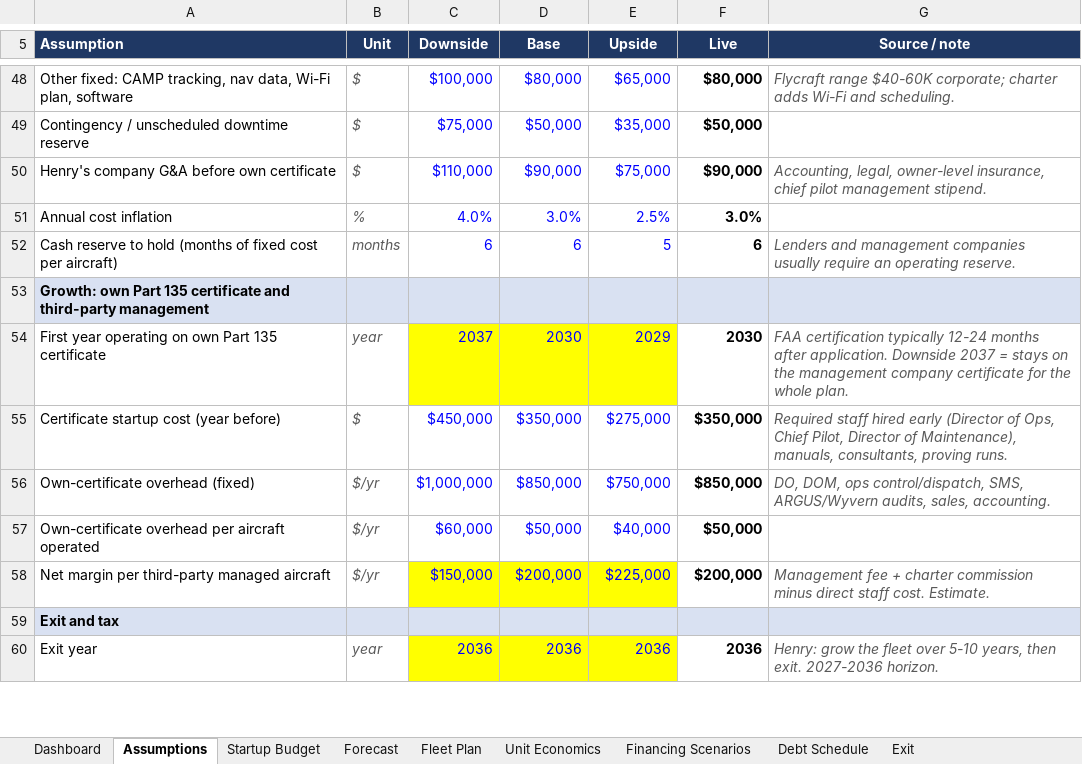
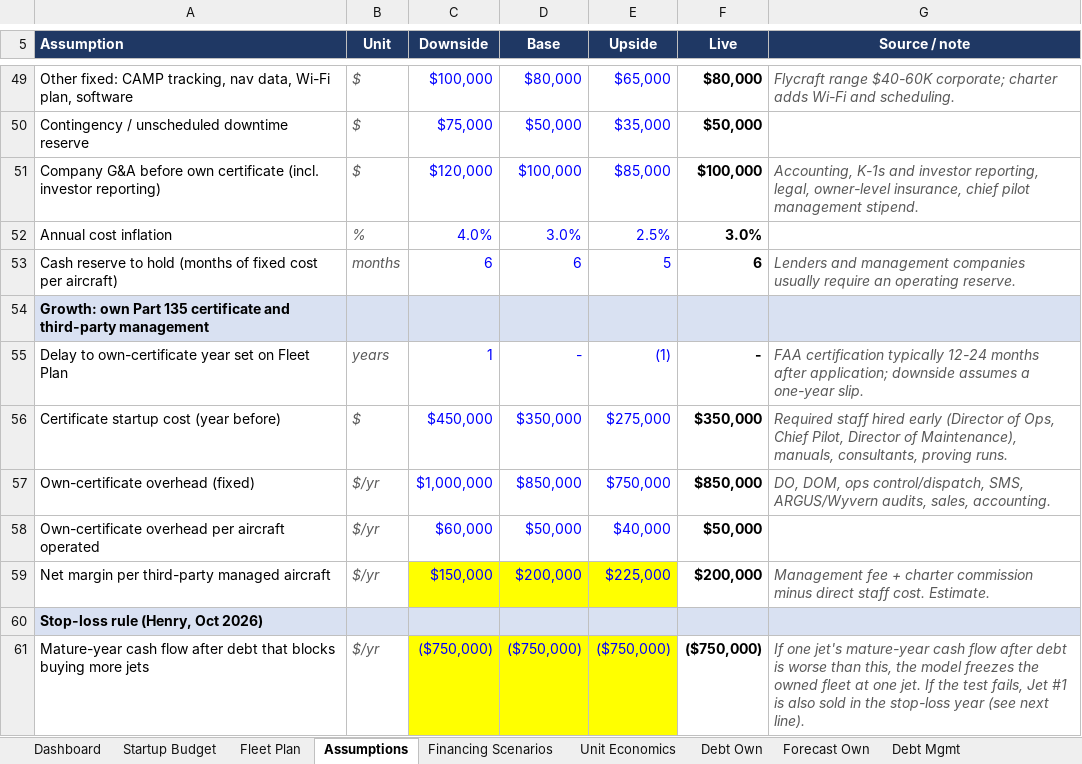
Before and after one commit to HB262/Starter, an Excel workbook: financials/Jet_Business_Financial_Model.xlsx, sheet Assumptions, drawn as a sheet; only a part is shown, gaps mark what is left out; the shorter side is filled out with more unchanged rows; values as stored, in another font and other column widths than the file's, no borders; removed rows and columns are numbered as before the commit, all else as after; the diff covers the shown part only; the diff names each change by its address in the sheet, - before the commit and + after, or states it on an @@ line.

```diff
--- a/financials/Jet_Business_Financial_Model.xlsx (sheet Assumptions)
+++ b/financials/Jet_Business_Financial_Model.xlsx (sheet Assumptions)
-sheet tab: Debt Schedule
+sheet tab: Forecast Own
-sheet tab: Exit
+sheet tab: Debt Mgmt
-sheet tab: Forecast
+sheet tab: Debt Own
@@ sheet tab order changed: Dashboard | Startup Budget | Fleet Plan | Assumptions | Financing Scenarios | Unit Economics | Debt Own | Forecast Own | Debt Mgmt @@
-row 50: Henry's company G&A before own certificate | $ | $110,000 | $90,000 | $75,000 | $90,000 | Accounting, legal, owner-level insurance, chief pilot management stipend.
+row 51: Company G&A before own certificate (incl. investor reporting) | $ | $120,000 | $100,000 | $85,000 | $100,000 | Accounting, K-1s and investor reporting, legal, owner-level insurance, chief pilot management stipend.
-row 54: First year operating on own Part 135 certificate | year | 2037 | 2030 | 2029 | 2030 | FAA certification typically 12-24 months after application. Downside 2037 = stays on the management company certificate for the whole plan.
+row 55: Delay to own-certificate year set on Fleet Plan | years | 1 | - | (1) | - | FAA certification typically 12-24 months after application; downside assumes a one-year slip.
+row 60: Stop-loss rule (Henry, Oct 2026)
+row 61: Mature-year cash flow after debt that blocks buying more jets | $/yr | ($750,000) | ($750,000) | ($750,000) | ($750,000) | If one jet's mature-year cash flow after debt is worse than this, the model freezes the owned fleet at one jet. If the test fails, Jet #1 is also sold in the stop-loss year (see next line).
```
Also changed, not shown: 8 added rows and 5 edited cells elsewhere in this sheet, sheet Forecast Own, sheet Debt Mgmt, sheet Fleet Plan, sheet Financing Scenarios, sheet Dashboard, sheet Unit Economics, 1 more sheet, other sheet tabs, formulas that keep their value, 11 other files.
